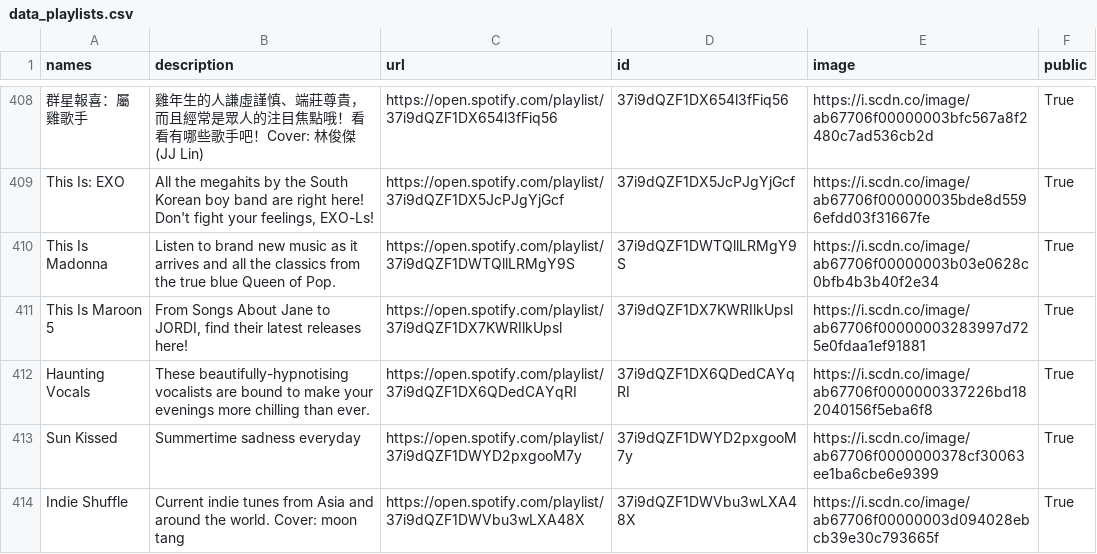
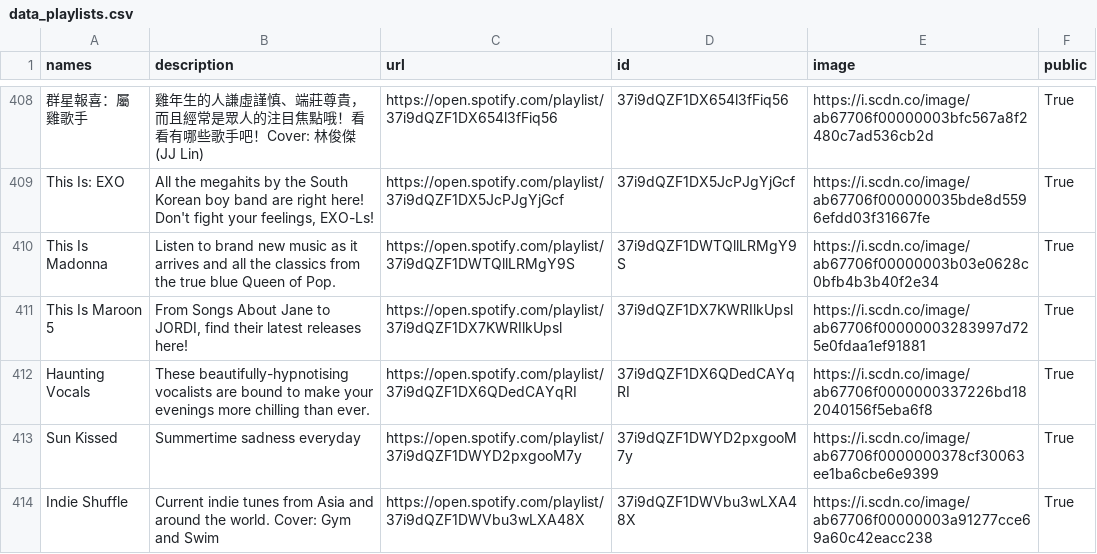
Before and after one commit to GrAMATO/Spotify_final, a CSV file: Testfolder/data_playlists.csv, drawn as a sheet; only a part is shown, gaps mark what is left out; the diff covers the shown part only.

Commit message:
update

```diff
--- a/Testfolder/data_playlists.csv
+++ b/Testfolder/data_playlists.csv
@@ -420,2 +420,2 @@ Haunting Vocals,These beautifully-hypnotising vocalists are bound to make your e
 Sun Kissed,Summertime sadness everyday,https://open.spotify.com/playlist/37i9dQZF1DWYD2pxgooM7y,37i9dQZF1DWYD2pxgooM7y,https://i.scdn.co/image/ab67706f0000000378cf30063ee1ba6cbe6e9399,True
-Indie Shuffle,Current indie tunes from Asia and around the world. Cover: moon tang,https://open.spotify.com/playlist/37i9dQZF1DWVbu3wLXA48X,37i9dQZF1DWVbu3wLXA48X,https://i.scdn.co/image/ab67706f00000003d094028ebcb39e30c793665f,True
+Indie Shuffle,Current indie tunes from Asia and around the world. Cover: Gym and Swim,https://open.spotify.com/playlist/37i9dQZF1DWVbu3wLXA48X,37i9dQZF1DWVbu3wLXA48X,https://i.scdn.co/image/ab67706f00000003a91277cce69a60c42eacc238,True
```
Also changed, not shown: 27 edited cells elsewhere in this file.
